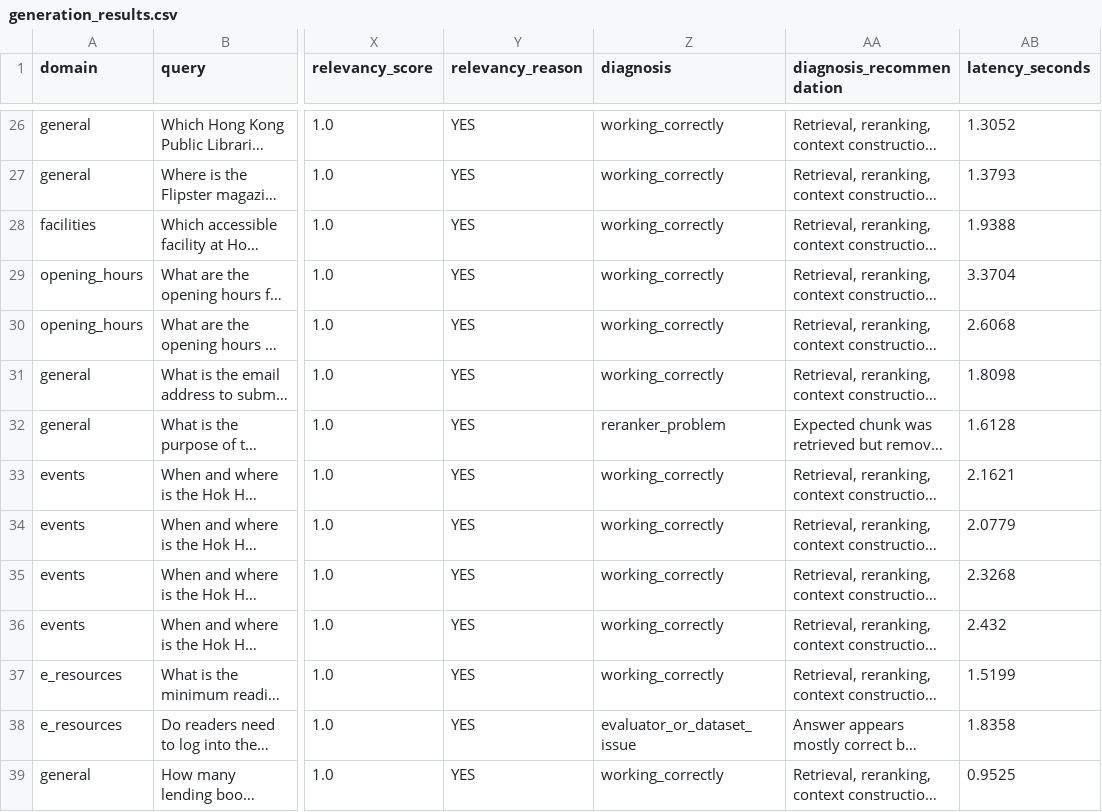
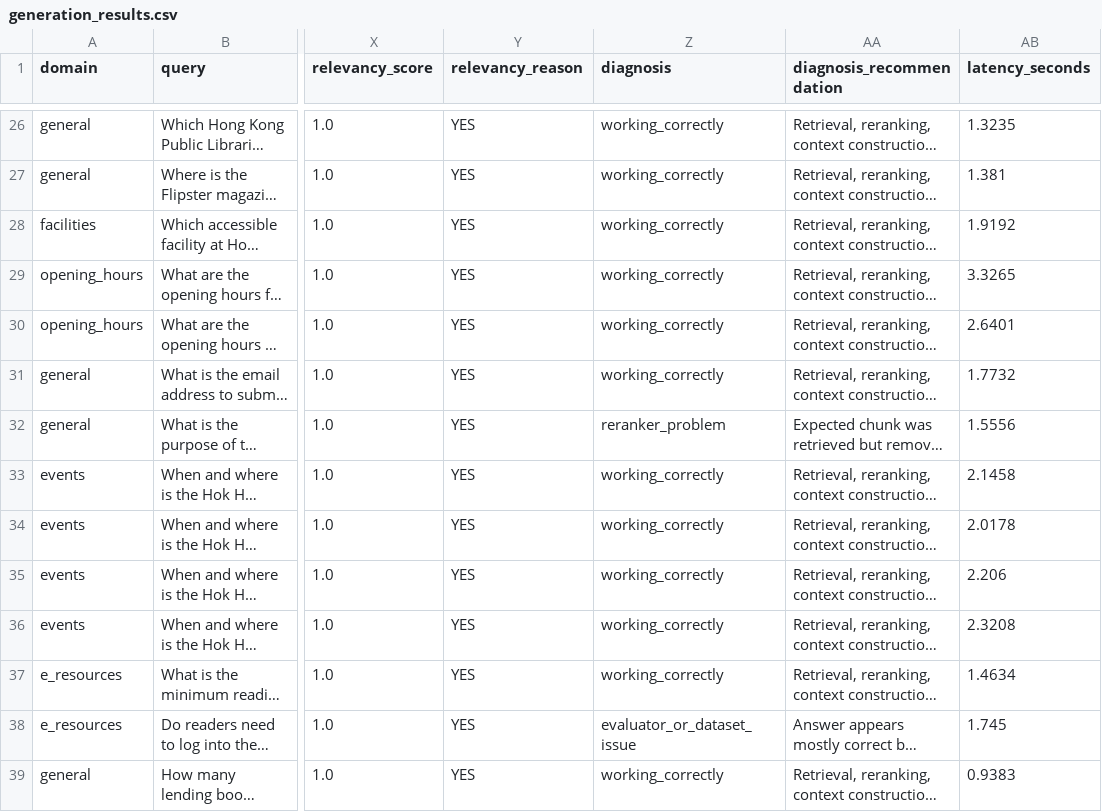
Before and after one commit to claranatalie01/hkpl_multiformat_patch, a CSV file: data/generation_results.csv, drawn as a sheet; only a part is shown, gaps mark what is left out; long unchanged cells end in …; the diff covers the shown part only; the diff names each change by its address in the sheet, - before the commit and + after, or states it on an @@ line.

Commit message:
Update generation summary latency and log container statuses
- Adjusted average_latency_seconds in generation_summary.json from 2.3386 to 2.0964.
- Enhanced hkpl_crawler.log with detailed container status updates and error traceback for missing 'requests' module.
- Noted binary changes in nodes.pyc file.

```diff
--- a/data/generation_results.csv
+++ b/data/generation_results.csv
-AB26 (latency_seconds): 1.3052
+AB26 (latency_seconds): 1.3235
-AB27 (latency_seconds): 1.3793
+AB27 (latency_seconds): 1.381
-AB28 (latency_seconds): 1.9388
+AB28 (latency_seconds): 1.9192
-AB29 (latency_seconds): 3.3704
+AB29 (latency_seconds): 3.3265
-AB30 (latency_seconds): 2.6068
+AB30 (latency_seconds): 2.6401
-AB31 (latency_seconds): 1.8098
+AB31 (latency_seconds): 1.7732
-AB32 (latency_seconds): 1.6128
+AB32 (latency_seconds): 1.5556
-AB33 (latency_seconds): 2.1621
+AB33 (latency_seconds): 2.1458
-AB34 (latency_seconds): 2.0779
+AB34 (latency_seconds): 2.0178
-AB35 (latency_seconds): 2.3268
+AB35 (latency_seconds): 2.206
-AB36 (latency_seconds): 2.432
+AB36 (latency_seconds): 2.3208
-AB37 (latency_seconds): 1.5199
+AB37 (latency_seconds): 1.4634
-AB38 (latency_seconds): 1.8358
+AB38 (latency_seconds): 1.745
-AB39 (latency_seconds): 0.9525
+AB39 (latency_seconds): 0.9383
```
Also changed, not shown: 168 edited cells elsewhere in this file, 2 other files.
